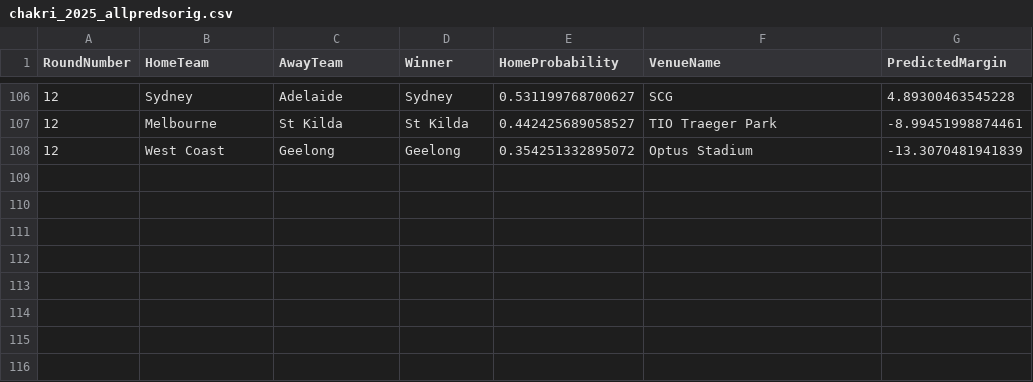
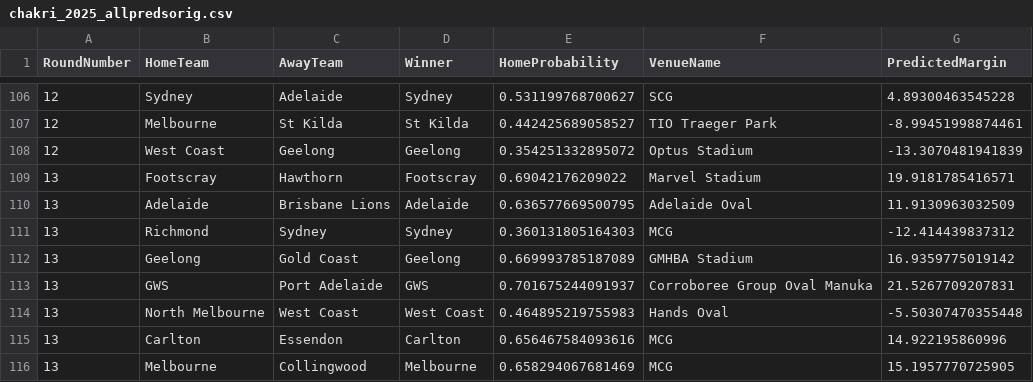
Before and after one commit to ChakriMamidanna/aflstats, a CSV file: predictions2025/chakri_2025_allpredsorig.csv, drawn as a sheet; only a part is shown, gaps mark what is left out; the diff names each change by its address in the sheet, - before the commit and + after, or states it on an @@ line.

```diff
--- a/predictions2025/chakri_2025_allpredsorig.csv
+++ b/predictions2025/chakri_2025_allpredsorig.csv
+row 109: 13 | Footscray | Hawthorn | Footscray | 0.69042176209022 | Marvel Stadium | 19.9181785416571
+row 110: 13 | Adelaide | Brisbane Lions | Adelaide | 0.636577669500795 | Adelaide Oval | 11.9130963032509
+row 111: 13 | Richmond | Sydney | Sydney | 0.360131805164303 | MCG | -12.414439837312
+row 112: 13 | Geelong | Gold Coast | Geelong | 0.669993785187089 | GMHBA Stadium | 16.9359775019142
+row 113: 13 | GWS | Port Adelaide | GWS | 0.701675244091937 | Corroboree Group Oval Manuka | 21.5267709207831
+row 114: 13 | North Melbourne | West Coast | West Coast | 0.464895219755983 | Hands Oval | -5.50307470355448
+row 115: 13 | Carlton | Essendon | Carlton | 0.656467584093616 | MCG | 14.922195860996
+row 116: 13 | Melbourne | Collingwood | Melbourne | 0.658294067681469 | MCG | 15.1957770725905
```
Also changed, not shown: predictions2025/chakri_2025_allpreds.csv, results25/old_2025_allpreds.csv, 6 other files.
